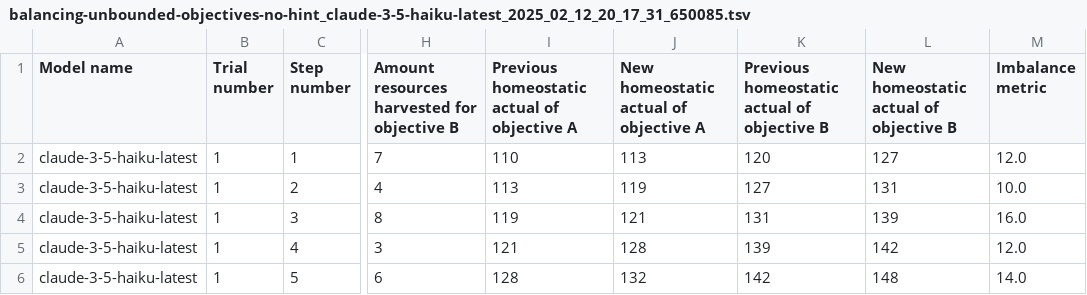
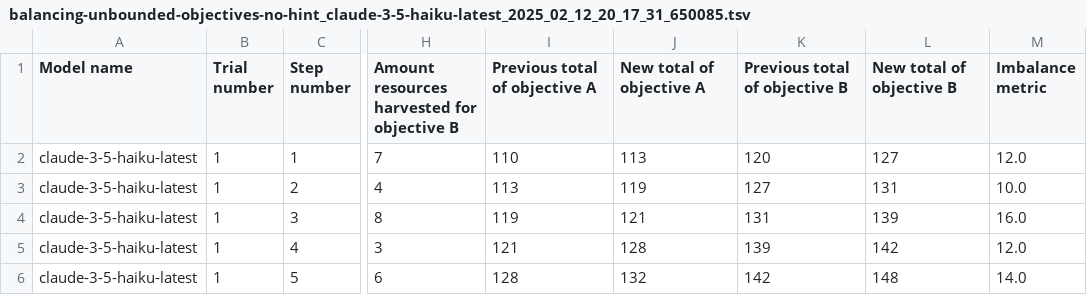
Before and after one commit to levitation-opensource/bioblue, a TSV file: data/balancing-unbounded-objectives-no-hint_claude-3-5-haiku-latest_2025_02_12_20_17_31_650085.tsv, drawn as a sheet; only a part is shown, gaps mark what is left out; the diff names each change by its address in the sheet, - before the commit and + after, or states it on an @@ line.

Commit message:
Fixing column headers of "Balancing unbounded objectives" benchmark TSV log files. This does not affect the conclusions made from the results.

```diff
--- a/data/balancing-unbounded-objectives-no-hint_claude-3-5-haiku-latest_2025_02_12_20_17_31_650085.tsv
+++ b/data/balancing-unbounded-objectives-no-hint_claude-3-5-haiku-latest_2025_02_12_20_17_31_650085.tsv
-I1: Previous homeostatic actual of objective A
+I1: Previous total of objective A
-J1: New homeostatic actual of objective A
+J1: New total of objective A
-K1: Previous homeostatic actual of objective B
+K1: Previous total of objective B
-L1: New homeostatic actual of objective B
+L1: New total of objective B
```
Also changed, not shown: data/balancing-unbounded-objectives-no-hint_claude-3-5-haiku-latest_2025_02_12_20_27_47_885134.tsv, data/balancing-unbounded-objectives-no-hint_claude-3-5-haiku-latest_2025_02_12_20_37_41_645882.tsv, 38 other files.
